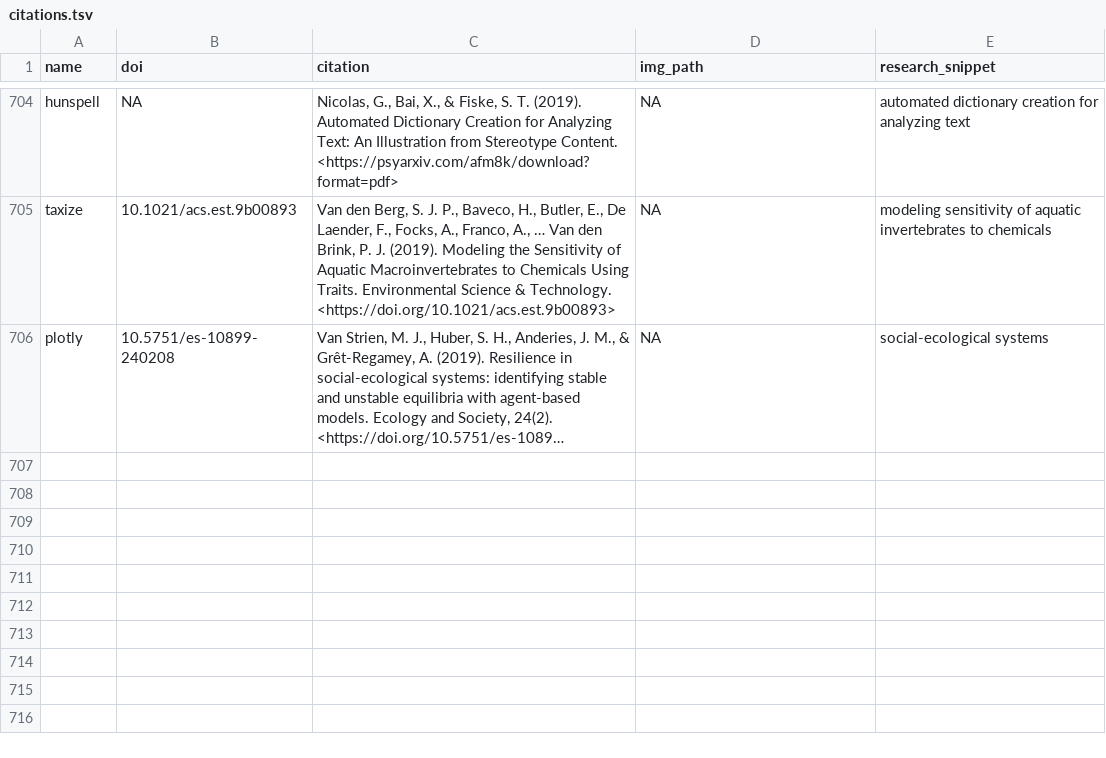
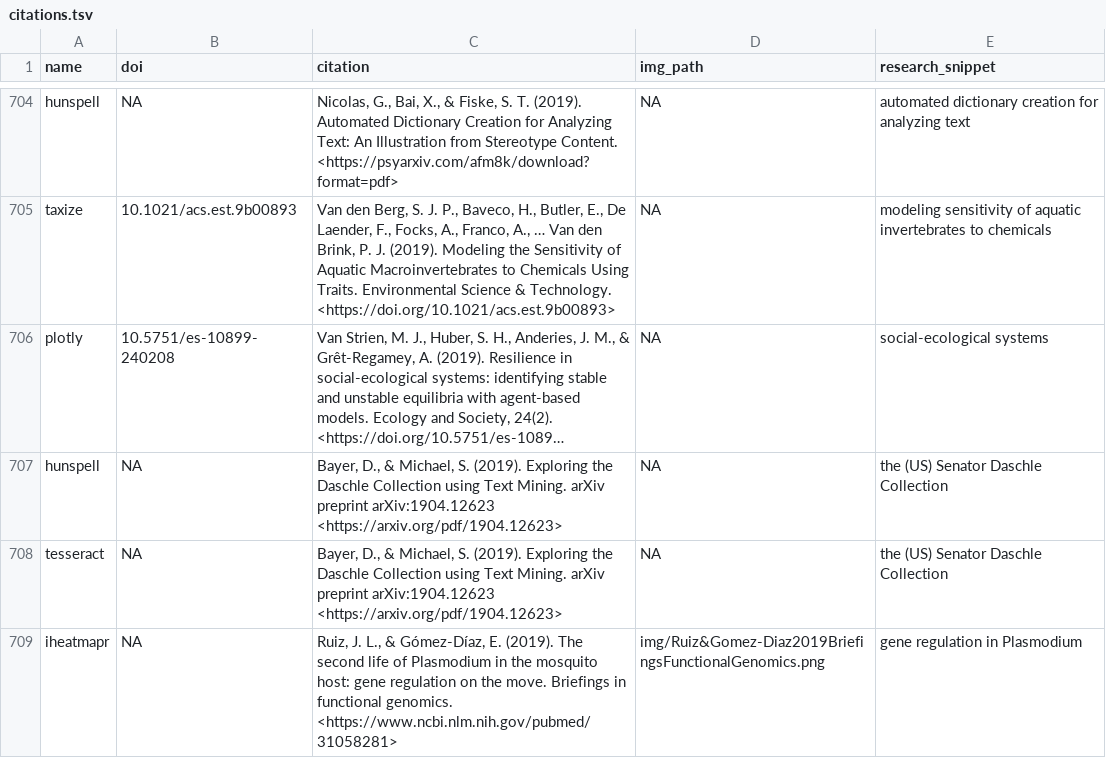
Before and after one commit to ropensci-org/ropensci_citations, a TSV file: citations.tsv, drawn as a sheet; only a part is shown, gaps mark what is left out; long unchanged cells end in …; the diff names each change by its address in the sheet, - before the commit and + after, or states it on an @@ line.

Commit message:
add 2 citations

```diff
--- a/citations.tsv
+++ b/citations.tsv
+row 707: hunspell | NA | Bayer, D., & Michael, S. (2019). Exploring the Daschle Collection using Text Mining. arXiv preprint arXiv:1904.12623 <https://arxiv.org/pdf/1904.12623> | NA | the (US) Senator Daschle Collection
+row 708: tesseract | NA | Bayer, D., & Michael, S. (2019). Exploring the Daschle Collection using Text Mining. arXiv preprint arXiv:1904.12623 <https://arxiv.org/pdf/1904.12623> | NA | the (US) Senator Daschle Collection
+row 709: iheatmapr | NA | Ruiz, J. L., & Gómez-Díaz, E. (2019). The second life of Plasmodium in the mosquito host: gene regulation on the move. Briefings in functional genomics. <https://www.ncbi.nlm.nih.gov/pubmed/31058281> | img/Ruiz&Gomez-Diaz2019BriefingsFunctionalGenomics.png | gene regulation in Plasmodium
```
Also changed, not shown: 1 other file.
